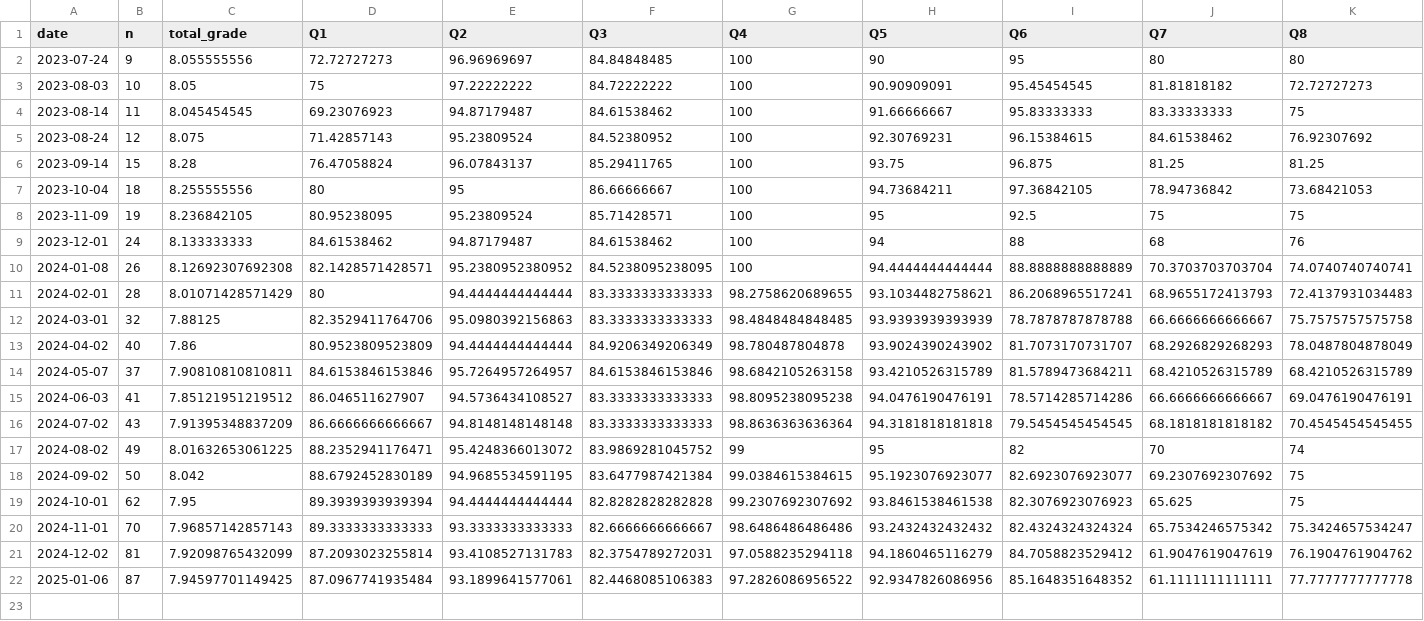
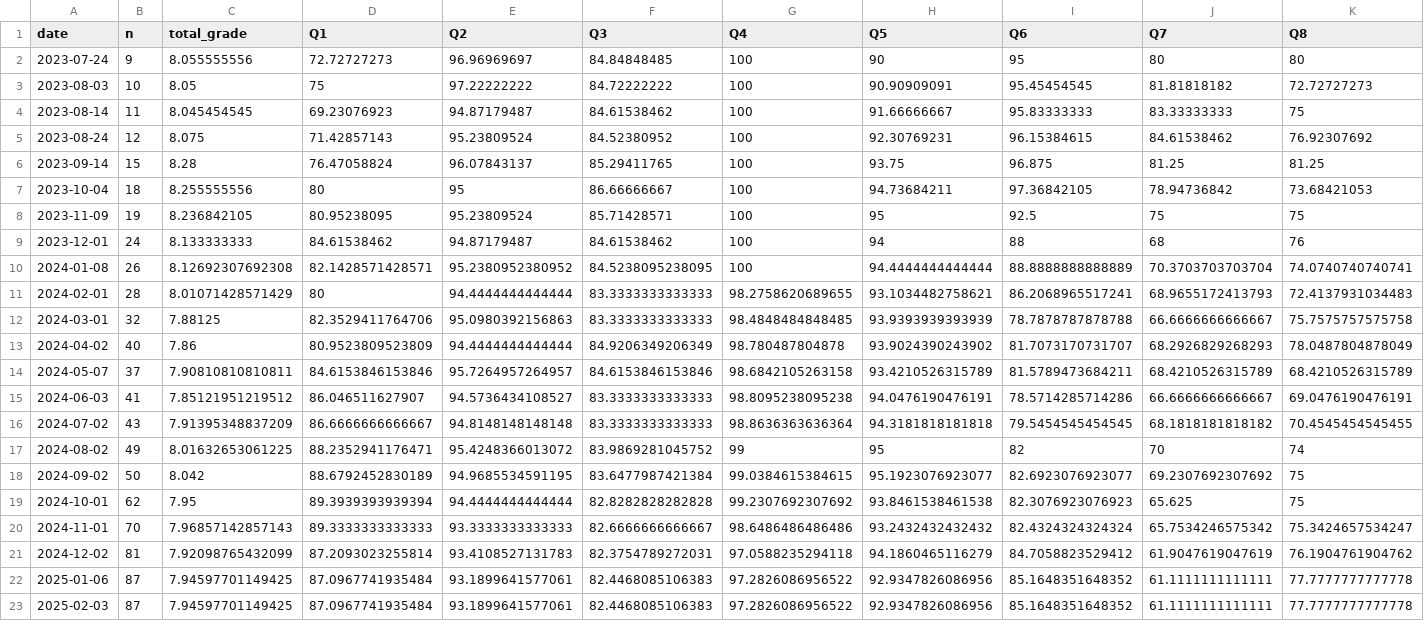
Before and after one commit to UtrechtUniversity/PBfR_stats, a CSV file: data/processed/total_quiz_scores.csv, drawn as a sheet; only a part is shown; rows hold the shown columns only; the diff names each change by its address in the sheet, - before the commit and + after, or states it on an @@ line.

```diff
--- a/data/processed/total_quiz_scores.csv
+++ b/data/processed/total_quiz_scores.csv
+row 23: 2025-02-03 | 87 | 7.94597701149425 | 87.0967741935484 | 93.1899641577061 | 82.4468085106383 | 97.2826086956522 | 92.9347826086956 | 85.1648351648352 | 61.1111111111111 | 77.7777777777778
```
Also changed, not shown: data/processed/avg_progress_cats.csv, data/processed/nr_participants.csv, 1 other file.
